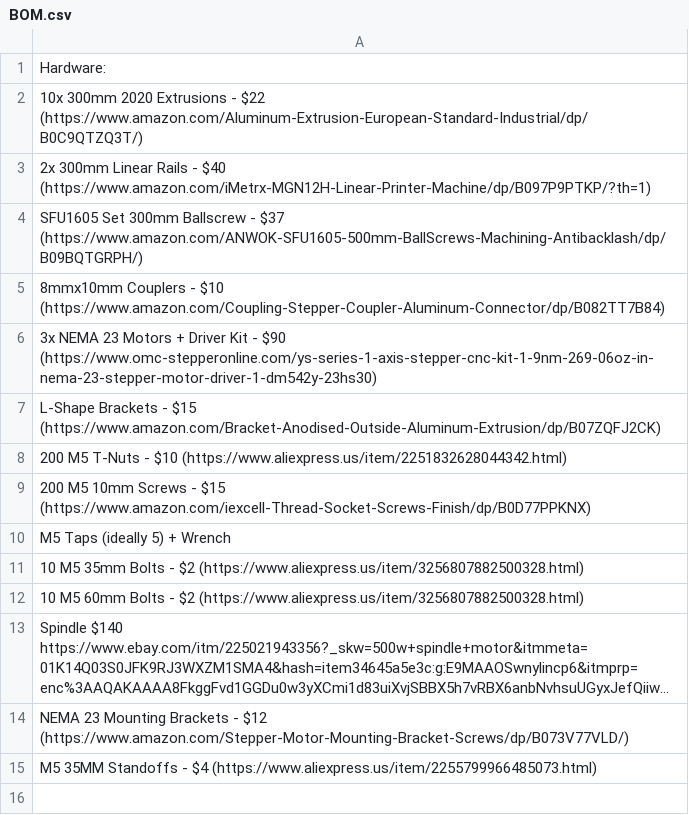
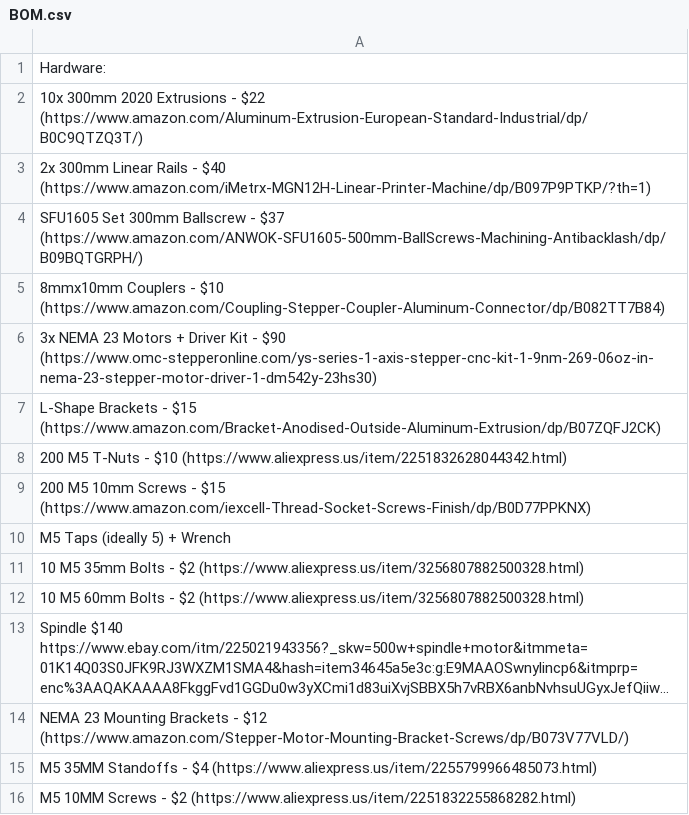
Before and after one commit to Firestorm108/Forge, a CSV file: BOM.csv, drawn as a sheet; long unchanged cells end in …; the diff names each change by its address in the sheet, - before the commit and + after, or states it on an @@ line.

Commit message:
Update BOM.csv

```diff
--- a/BOM.csv
+++ b/BOM.csv
+row 16: M5 10MM Screws - $2 (https://www.aliexpress.us/item/2251832255868282.html)
```
